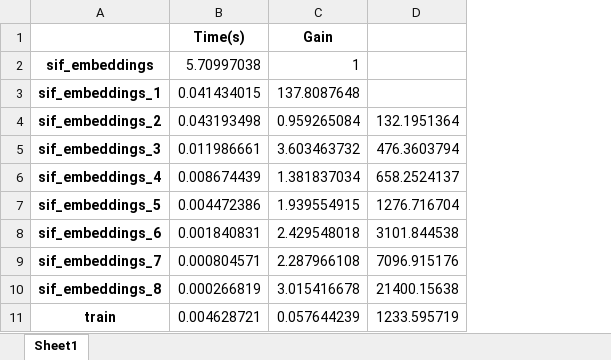
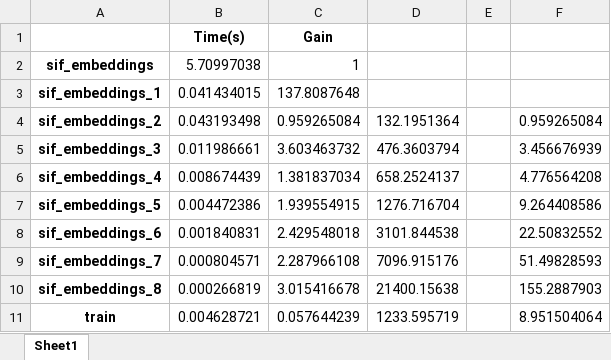
Before and after one commit to oborchers/Fast_Sentence_Embeddings, an Excel workbook: fse/excel/results_06-07-2019_18-35-53.xlsx, sheet Sheet1, drawn as a sheet; values as stored, in another font and other column widths than the file's, no borders; the diff names each change by its address in the sheet, - before the commit and + after, or states it on an @@ line.

```diff
--- a/fse/excel/results_06-07-2019_18-35-53.xlsx (sheet Sheet1)
+++ b/fse/excel/results_06-07-2019_18-35-53.xlsx (sheet Sheet1)
+column E, empty
+column F, rows 4-11: 0.959265084 | 3.456676939 | 4.776564208 | 9.264408586 | 22.50832552 | 51.49828593 | 155.2887903 | 8.951504064
```
Also changed, not shown: 1 other file.
